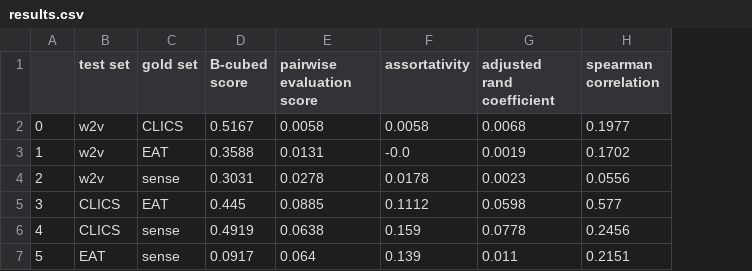
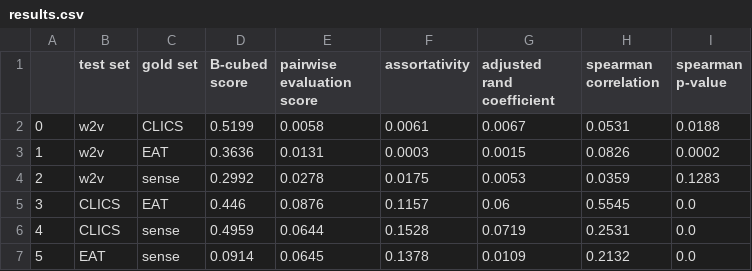
Before and after one commit to hgroener/concept-similarity-networks, a CSV file: evaluation/results.csv, drawn as a sheet; the diff names each change by its address in the sheet, - before the commit and + after, or states it on an @@ line.

Commit message:
fixed error in get_spearman.py, where I used lists of ranks as input for the scipy-spearmanr method, when the method itself finds these ranks, included Spearman p-value in results

```diff
--- a/evaluation/results.csv
+++ b/evaluation/results.csv
+column I (spearman p-value), rows 2-7: 0.0188 | 0.0002 | 0.1283 | 0.0 | 0.0 | 0.0
-D2 (B-cubed score): 0.5167
+D2 (B-cubed score): 0.5199
-F2 (assortativity): 0.0058
+F2 (assortativity): 0.0061
-G2 (adjusted rand coefficient): 0.0068
+G2 (adjusted rand coefficient): 0.0067
-H2 (spearman correlation): 0.1977
+H2 (spearman correlation): 0.0531
-D3 (B-cubed score): 0.3588
+D3 (B-cubed score): 0.3636
-F3 (assortativity): -0.0
+F3 (assortativity): 0.0003
-G3 (adjusted rand coefficient): 0.0019
+G3 (adjusted rand coefficient): 0.0015
-H3 (spearman correlation): 0.1702
+H3 (spearman correlation): 0.0826
-D4 (B-cubed score): 0.3031
+D4 (B-cubed score): 0.2992
-F4 (assortativity): 0.0178
+F4 (assortativity): 0.0175
-G4 (adjusted rand coefficient): 0.0023
+G4 (adjusted rand coefficient): 0.0053
-H4 (spearman correlation): 0.0556
+H4 (spearman correlation): 0.0359
-D5 (B-cubed score): 0.445
+D5 (B-cubed score): 0.446
-E5 (pairwise evaluation score): 0.0885
+E5 (pairwise evaluation score): 0.0876
-F5 (assortativity): 0.1112
+F5 (assortativity): 0.1157
-G5 (adjusted rand coefficient): 0.0598
+G5 (adjusted rand coefficient): 0.06
-H5 (spearman correlation): 0.577
+H5 (spearman correlation): 0.5545
-D6 (B-cubed score): 0.4919
+D6 (B-cubed score): 0.4959
-E6 (pairwise evaluation score): 0.0638
+E6 (pairwise evaluation score): 0.0644
-F6 (assortativity): 0.159
+F6 (assortativity): 0.1528
-G6 (adjusted rand coefficient): 0.0778
+G6 (adjusted rand coefficient): 0.0719
-H6 (spearman correlation): 0.2456
+H6 (spearman correlation): 0.2531
-D7 (B-cubed score): 0.0917
+D7 (B-cubed score): 0.0914
-E7 (pairwise evaluation score): 0.064
+E7 (pairwise evaluation score): 0.0645
-F7 (assortativity): 0.139
+F7 (assortativity): 0.1378
-G7 (adjusted rand coefficient): 0.011
+G7 (adjusted rand coefficient): 0.0109
-H7 (spearman correlation): 0.2151
+H7 (spearman correlation): 0.2132
```
Also changed, not shown: evaluation/b_cubed.csv, evaluation/pairwise.csv, 3 other files.
